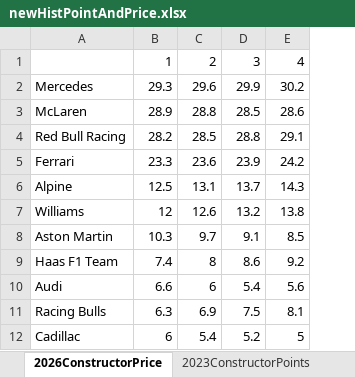
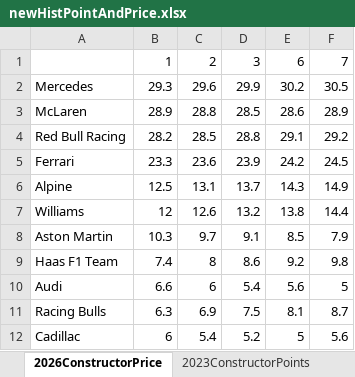
Before and after one commit to jguptil1/F1Fantasy, an Excel workbook: data/raw/newHistPointAndPrice.xlsx, sheet 2026ConstructorPrice, drawn as a sheet; values as stored, in another font and other column widths than the file's, no borders; the diff names each change by its address in the sheet, - before the commit and + after, or states it on an @@ line.

Commit message:
constructor feature tables created

```diff
--- a/data/raw/newHistPointAndPrice.xlsx (sheet 2026ConstructorPrice)
+++ b/data/raw/newHistPointAndPrice.xlsx (sheet 2026ConstructorPrice)
+column F, rows 1-12: 7 | 30.5 | 28.9 | 29.2 | 24.5 | 14.9 | 14.4 | 7.9 | 9.8 | 5 | 8.7 | 5.6
-E1: 4
+E1: 6
```
Also changed, not shown: sheet 2025ConstructorPoints, sheet 2023ConstructorPoints, sheet 2026ConstructorPoints, 9 other files.
